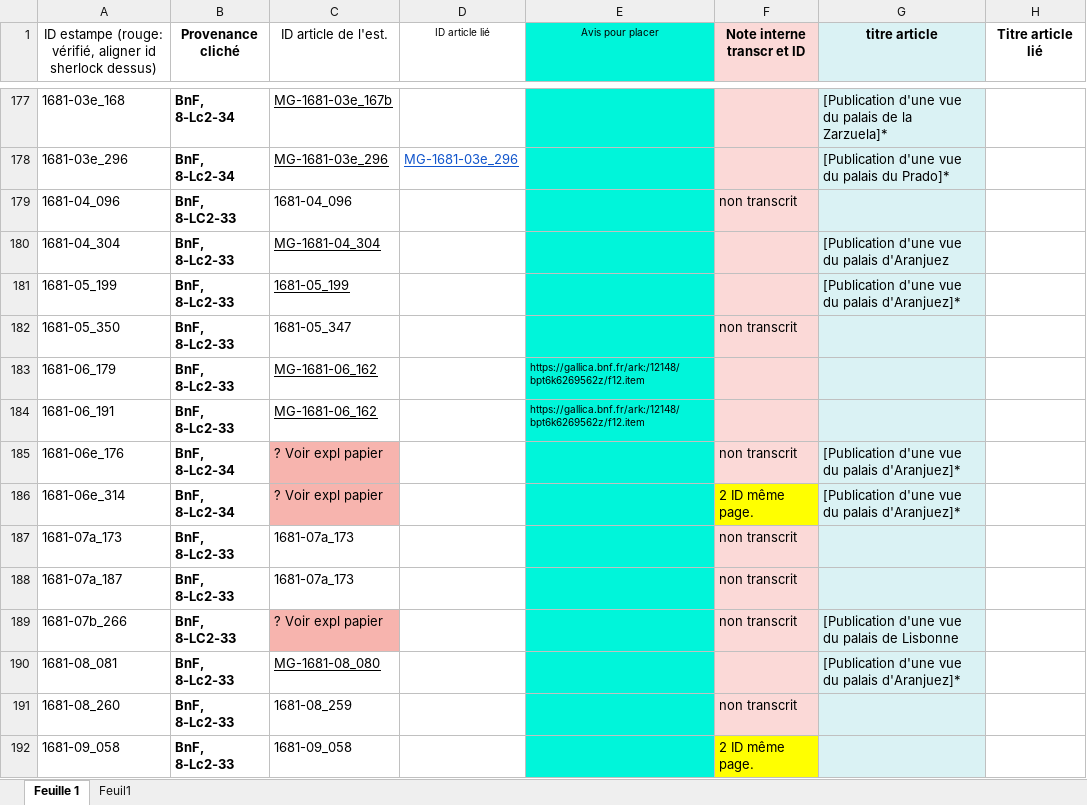
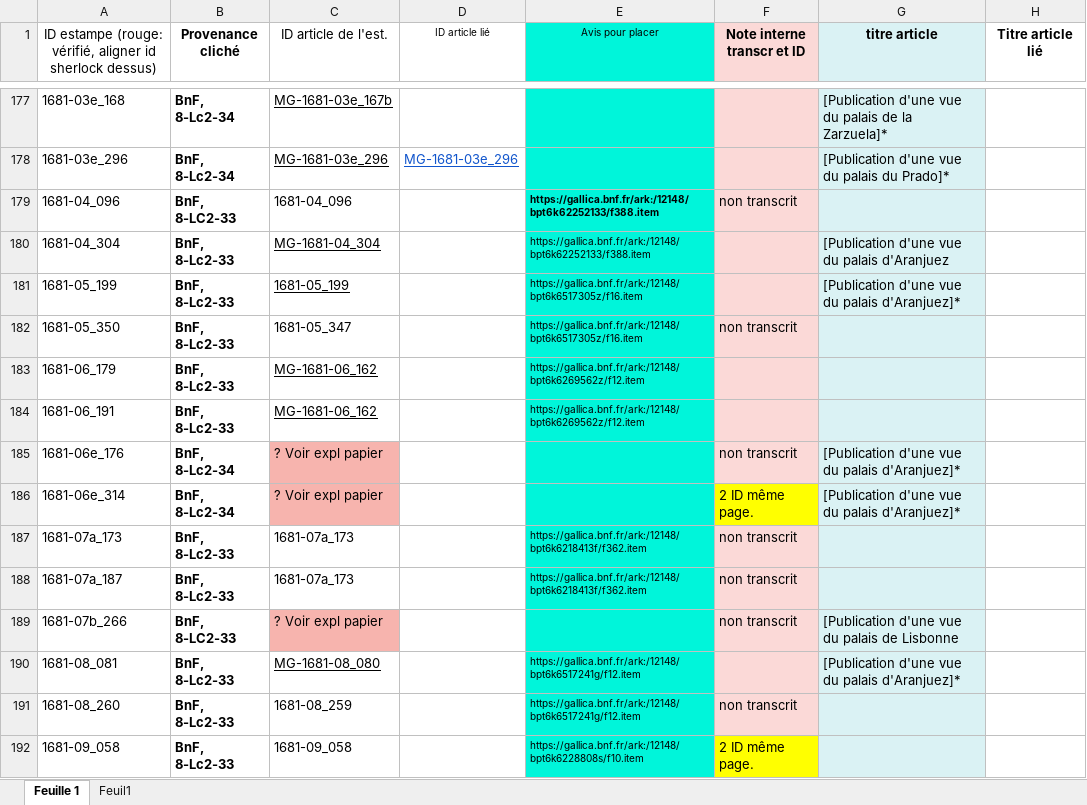
Before and after one commit to sherlock-iremus/mercure-galant-sources, an Excel workbook: indexation-estampes.xlsx, sheet Feuille 1, drawn as a sheet; only a part is shown, gaps mark what is left out; values as stored, in another font and other column widths than the file's, no borders; the diff covers the shown part only; the diff names each change by its address in the sheet, - before the commit and + after, or states it on an @@ line.

Commit message:
liens "avis pour placer"
reprendre ligne 228

```diff
--- a/indexation-estampes.xlsx (sheet Feuille 1)
+++ b/indexation-estampes.xlsx (sheet Feuille 1)
-E179:E180 (Avis pour placer): (empty)
+E179:E180 (Avis pour placer): https://gallica.bnf.fr/ark:/12148/bpt6k62252133/f388.item
-E181:E182 (Avis pour placer): (empty)
+E181:E182 (Avis pour placer): https://gallica.bnf.fr/ark:/12148/bpt6k6517305z/f16.item
-E187:E188 (Avis pour placer): (empty)
+E187:E188 (Avis pour placer): https://gallica.bnf.fr/ark:/12148/bpt6k6218413f/f362.item
-E190:E191 (Avis pour placer): (empty)
+E190:E191 (Avis pour placer): https://gallica.bnf.fr/ark:/12148/bpt6k6517241g/f12.item
-E192 (Avis pour placer): (empty)
+E192 (Avis pour placer): https://gallica.bnf.fr/ark:/12148/bpt6k6228808s/f10.item
```
Also changed, not shown: 65 edited cells and cell formats elsewhere in this sheet.
